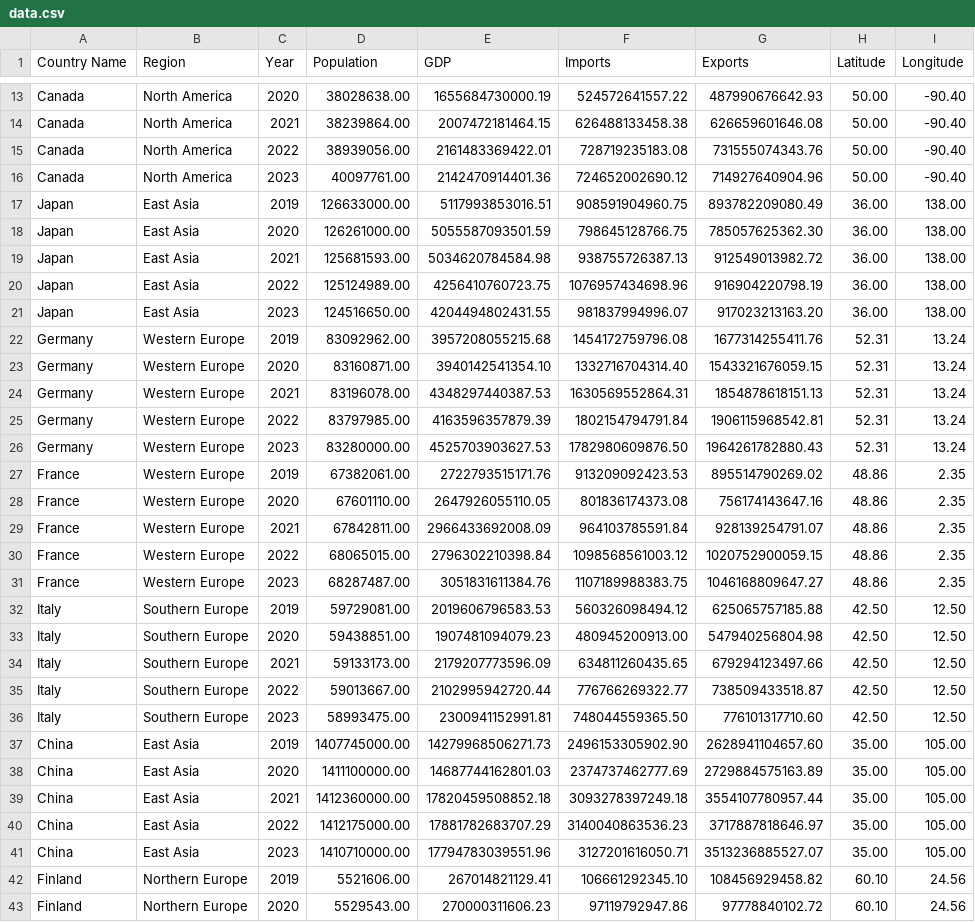
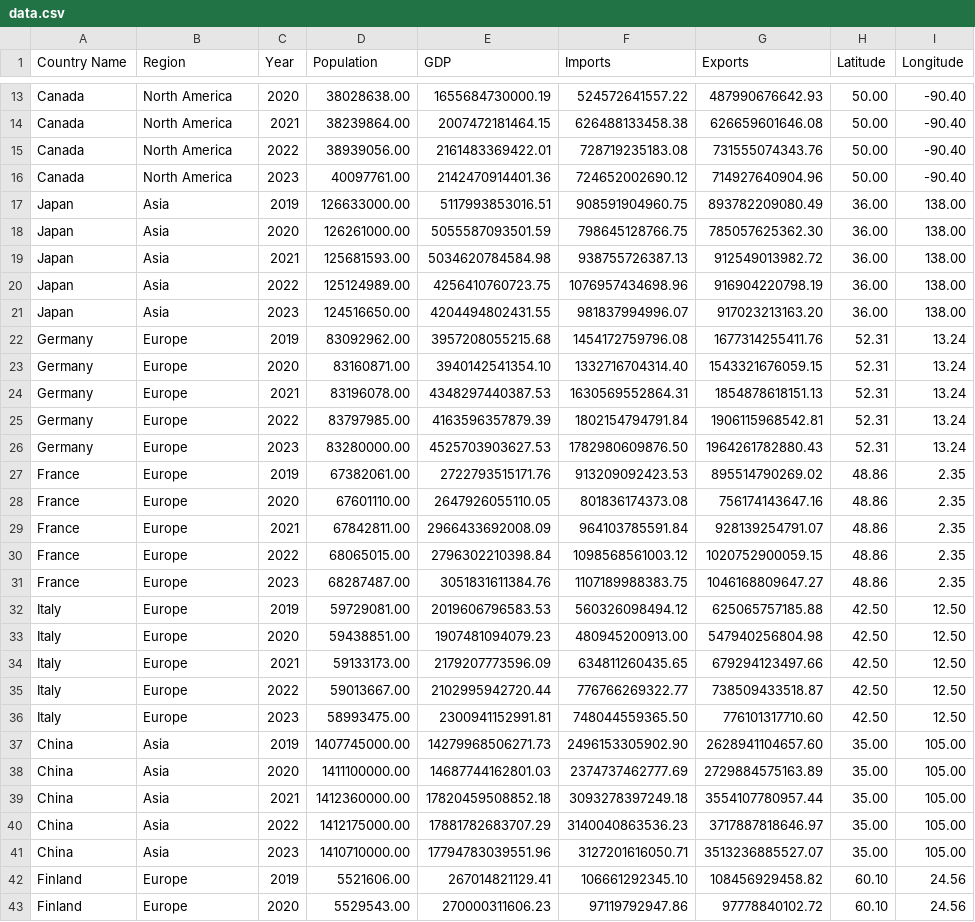
Before and after one commit to veronikashkurko/my_app_DA, a CSV file: data.csv, drawn as a sheet; only a part is shown, gaps mark what is left out; the diff covers the shown part only; the diff names each change by its address in the sheet, - before the commit and + after, or states it on an @@ line.

```diff
--- a/data.csv
+++ b/data.csv
-B17:B21 (Region): East Asia
+B17:B21 (Region): Asia
-B22:B31 (Region): Western Europe
+B22:B31 (Region): Europe
-B32:B36 (Region): Southern Europe
+B32:B36 (Region): Europe
-B37:B41 (Region): East Asia
+B37:B41 (Region): Asia
-B42:B43 (Region): Northern Europe
+B42:B43 (Region): Europe
```
Also changed, not shown: 38 edited cells elsewhere in this file, 1 other file.
